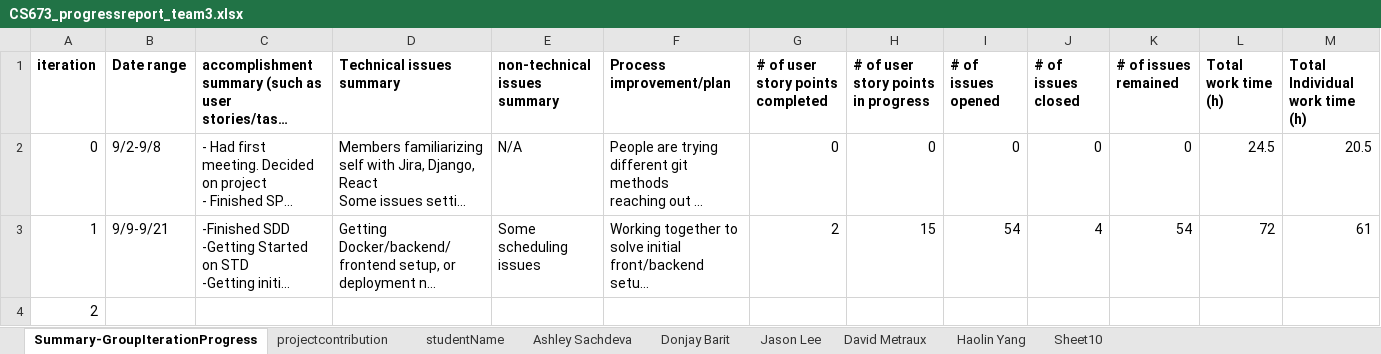
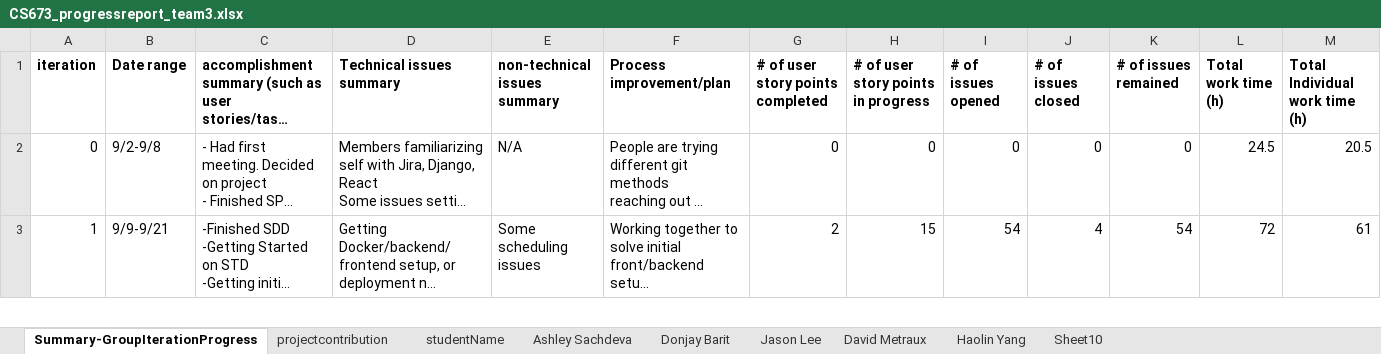
Before and after one commit to BUMETCS673/cs673olf25project-cs673olf25_team3, an Excel workbook: doc/CS673_progressreport_team3.xlsx, sheet Summary-GroupIterationProgress, drawn as a sheet; only a part is shown; long unchanged cells end in …; values as stored, in another font and other column widths than the file's, no borders; charts and pictures not drawn; removed rows and columns are numbered as before the commit, all else as after; rows hold the shown columns only; the diff covers the shown part only; the diff names each change by its address in the sheet, - before the commit and + after, or states it on an @@ line.

```diff
--- a/doc/CS673_progressreport_team3.xlsx (sheet Summary-GroupIterationProgress)
+++ b/doc/CS673_progressreport_team3.xlsx (sheet Summary-GroupIterationProgress)
-row 4: 2
```
Also changed, not shown: 1 added row elsewhere in this sheet, sheet Ashley Sachdeva, sheet Donjay Barit, sheet David Metraux, sheet Jason Lee, sheet Haolin Yang, doc/CS673_SPPP_RiskManagement_team3.xlsx, 7 other files.
